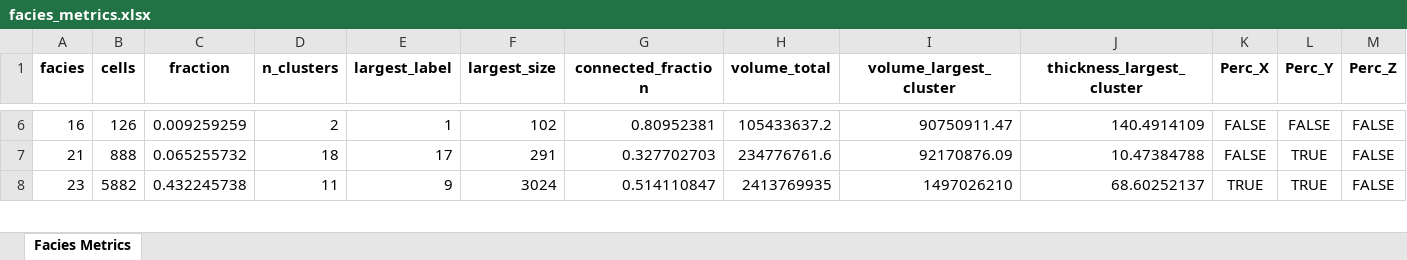
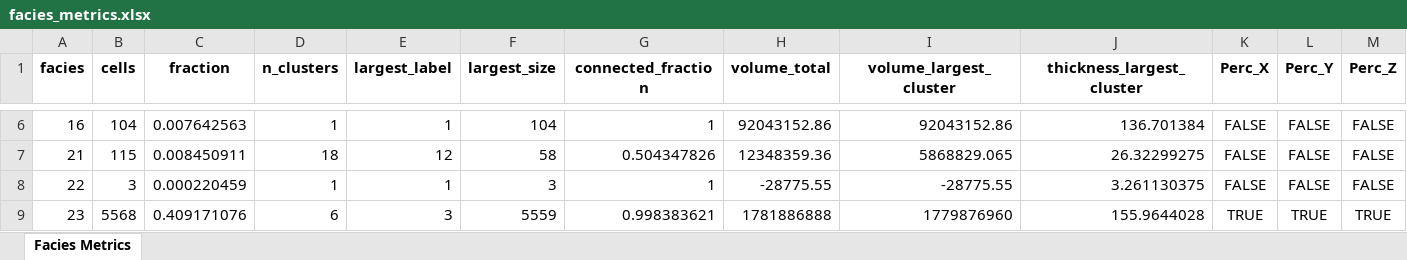
Before and after one commit to cadumedeiros/sfm_model_analysis, an Excel workbook: results/facies_metrics.xlsx, sheet Facies Metrics, drawn as a sheet; only a part is shown, gaps mark what is left out; values as stored, in another font and other column widths than the file's, no borders; addresses are those after the commit; the diff covers the shown part only; the diff names each change by its address in the sheet, - before the commit and + after, or states it on an @@ line.

```diff
--- a/results/facies_metrics.xlsx (sheet Facies Metrics)
+++ b/results/facies_metrics.xlsx (sheet Facies Metrics)
-B6 (cells): 126
+B6 (cells): 104
-C6 (fraction): 0.009259259
+C6 (fraction): 0.007642563
-D6 (n_clusters): 2
+D6 (n_clusters): 1
-F6 (largest_size): 102
+F6 (largest_size): 104
-G6 (connected_fraction): 0.80952381
+G6 (connected_fraction): 1
-H6 (volume_total): 105433637.2
+H6 (volume_total): 92043152.86
-I6 (volume_largest_cluster): 90750911.47
+I6 (volume_largest_cluster): 92043152.86
-J6 (thickness_largest_cluster): 140.4914109
+J6 (thickness_largest_cluster): 136.701384
-B7 (cells): 888
+B7 (cells): 115
-C7 (fraction): 0.065255732
+C7 (fraction): 0.008450911
-E7 (largest_label): 17
+E7 (largest_label): 12
-F7 (largest_size): 291
+F7 (largest_size): 58
-G7 (connected_fraction): 0.327702703
+G7 (connected_fraction): 0.504347826
-H7 (volume_total): 234776761.6
+H7 (volume_total): 12348359.36
-I7 (volume_largest_cluster): 92170876.09
+I7 (volume_largest_cluster): 5868829.065
-J7 (thickness_largest_cluster): 10.47384788
+J7 (thickness_largest_cluster): 26.32299275
-L7 (Perc_Y): TRUE
+L7 (Perc_Y): FALSE
+row 8: 22 | 3 | 0.000220459 | 1 | 1 | 3 | 1 | -28775.55 | -28775.55 | 3.261130375 | FALSE | FALSE | FALSE
-B9 (cells): 5882
+B9 (cells): 5568
-C9 (fraction): 0.432245738
+C9 (fraction): 0.409171076
-D9 (n_clusters): 11
+D9 (n_clusters): 6
-E9 (largest_label): 9
+E9 (largest_label): 3
-F9 (largest_size): 3024
+F9 (largest_size): 5559
-G9 (connected_fraction): 0.514110847
+G9 (connected_fraction): 0.998383621
-H9 (volume_total): 2413769935
+H9 (volume_total): 1781886888
-I9 (volume_largest_cluster): 1497026210
+I9 (volume_largest_cluster): 1779876960
-J9 (thickness_largest_cluster): 68.60252137
+J9 (thickness_largest_cluster): 155.9644028
-M9 (Perc_Z): FALSE
+M9 (Perc_Z): TRUE
```
Also changed, not shown: 1 removed row and 109 edited cells elsewhere in this sheet, 3 other files.
